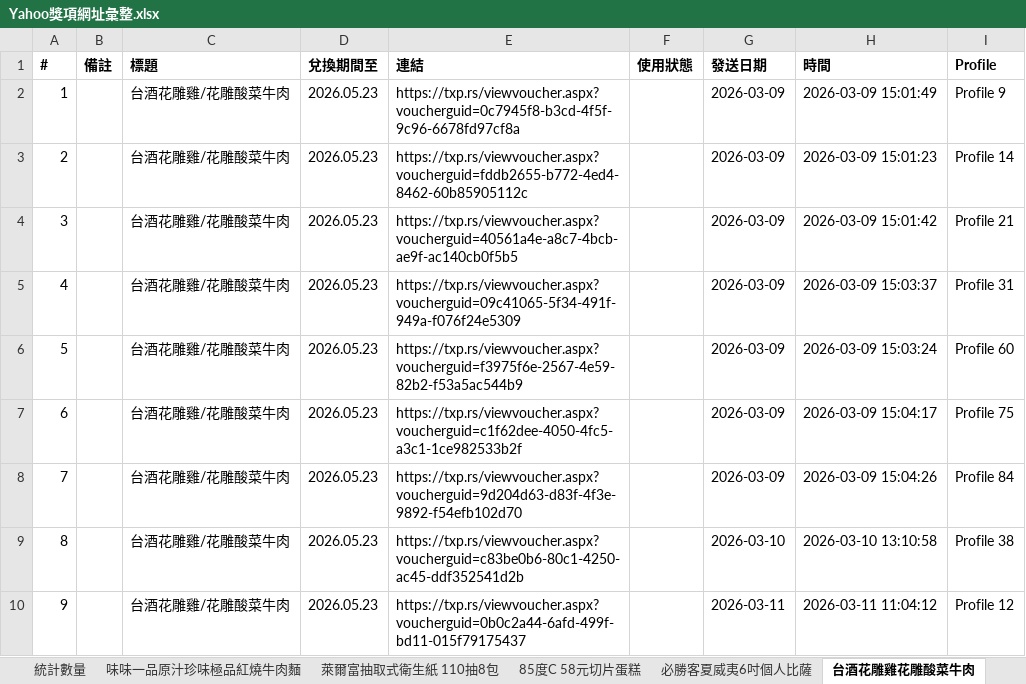
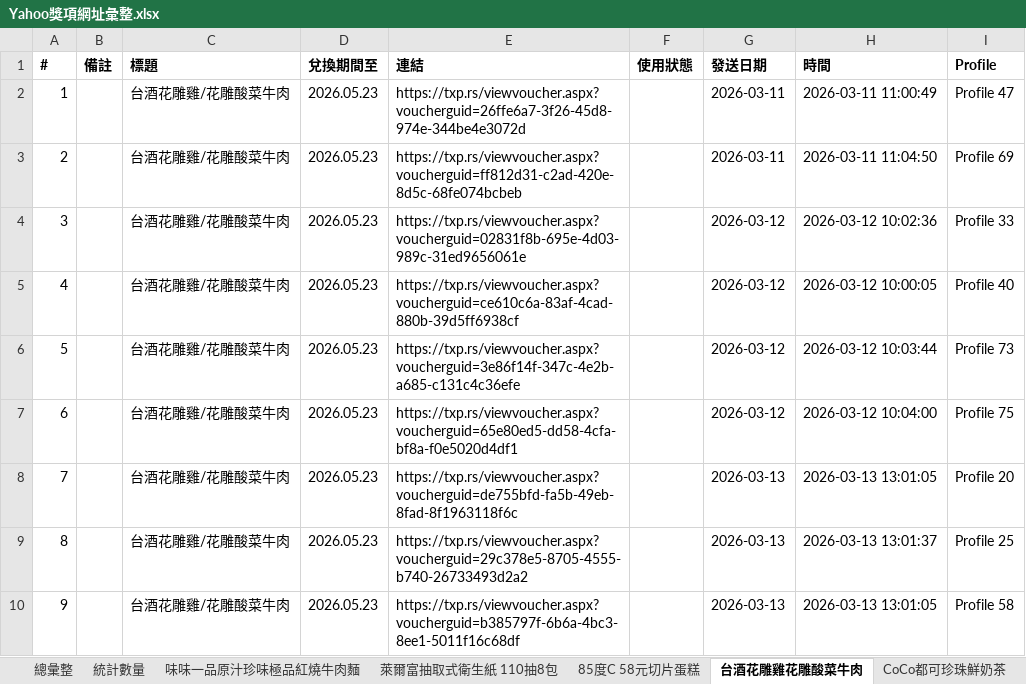
Before and after one commit to cjp6ejo3/allmysteven, an Excel workbook: Yahoo獎項網址彙整.xlsx, sheet 台酒花雕雞花雕酸菜牛肉, drawn as a sheet; only a part is shown; values as stored, in another font and other column widths than the file's, no borders; the diff covers the shown part only; the diff names each change by its address in the sheet, - before the commit and + after, or states it on an @@ line.

```diff
--- a/Yahoo獎項網址彙整.xlsx (sheet 台酒花雕雞花雕酸菜牛肉)
+++ b/Yahoo獎項網址彙整.xlsx (sheet 台酒花雕雞花雕酸菜牛肉)
-E2 (連結): https://txp.rs/viewvoucher.aspx?voucherguid=0c7945f8-b3cd-4f5f-9c96-6678fd97cf8a
+E2 (連結): https://txp.rs/viewvoucher.aspx?voucherguid=26ffe6a7-3f26-45d8-974e-344be4e3072d
-G2:G3 (發送日期): 2026-03-09
+G2:G3 (發送日期): 2026-03-11
-H2 (時間): 2026-03-09 15:01:49
+H2 (時間): 2026-03-11 11:00:49
-I2 (Profile): Profile 9
+I2 (Profile): Profile 47
-E3 (連結): https://txp.rs/viewvoucher.aspx?voucherguid=fddb2655-b772-4ed4-8462-60b85905112c
+E3 (連結): https://txp.rs/viewvoucher.aspx?voucherguid=ff812d31-c2ad-420e-8d5c-68fe074bcbeb
-H3 (時間): 2026-03-09 15:01:23
+H3 (時間): 2026-03-11 11:04:50
-I3 (Profile): Profile 14
+I3 (Profile): Profile 69
-E4 (連結): https://txp.rs/viewvoucher.aspx?voucherguid=40561a4e-a8c7-4bcb-ae9f-ac140cb0f5b5
+E4 (連結): https://txp.rs/viewvoucher.aspx?voucherguid=02831f8b-695e-4d03-989c-31ed9656061e
-G4:G7 (發送日期): 2026-03-09
+G4:G7 (發送日期): 2026-03-12
-H4 (時間): 2026-03-09 15:01:42
+H4 (時間): 2026-03-12 10:02:36
-I4 (Profile): Profile 21
+I4 (Profile): Profile 33
-E5 (連結): https://txp.rs/viewvoucher.aspx?voucherguid=09c41065-5f34-491f-949a-f076f24e5309
+E5 (連結): https://txp.rs/viewvoucher.aspx?voucherguid=ce610c6a-83af-4cad-880b-39d5ff6938cf
-H5 (時間): 2026-03-09 15:03:37
+H5 (時間): 2026-03-12 10:00:05
-I5 (Profile): Profile 31
+I5 (Profile): Profile 40
-E6 (連結): https://txp.rs/viewvoucher.aspx?voucherguid=f3975f6e-2567-4e59-82b2-f53a5ac544b9
+E6 (連結): https://txp.rs/viewvoucher.aspx?voucherguid=3e86f14f-347c-4e2b-a685-c131c4c36efe
-H6 (時間): 2026-03-09 15:03:24
+H6 (時間): 2026-03-12 10:03:44
-I6 (Profile): Profile 60
+I6 (Profile): Profile 73
-E7 (連結): https://txp.rs/viewvoucher.aspx?voucherguid=c1f62dee-4050-4fc5-a3c1-1ce982533b2f
+E7 (連結): https://txp.rs/viewvoucher.aspx?voucherguid=65e80ed5-dd58-4cfa-bf8a-f0e5020d4df1
-H7 (時間): 2026-03-09 15:04:17
+H7 (時間): 2026-03-12 10:04:00
-E8 (連結): https://txp.rs/viewvoucher.aspx?voucherguid=9d204d63-d83f-4f3e-9892-f54efb102d70
+E8 (連結): https://txp.rs/viewvoucher.aspx?voucherguid=de755bfd-fa5b-49eb-8fad-8f1963118f6c
-G8 (發送日期): 2026-03-09
+G8 (發送日期): 2026-03-13
-H8 (時間): 2026-03-09 15:04:26
+H8 (時間): 2026-03-13 13:01:05
-I8 (Profile): Profile 84
+I8 (Profile): Profile 20
-E9 (連結): https://txp.rs/viewvoucher.aspx?voucherguid=c83be0b6-80c1-4250-ac45-ddf352541d2b
+E9 (連結): https://txp.rs/viewvoucher.aspx?voucherguid=29c378e5-8705-4555-b740-26733493d2a2
-G9 (發送日期): 2026-03-10
+G9 (發送日期): 2026-03-13
-H9 (時間): 2026-03-10 13:10:58
+H9 (時間): 2026-03-13 13:01:37
-I9 (Profile): Profile 38
+I9 (Profile): Profile 25
-E10 (連結): https://txp.rs/viewvoucher.aspx?voucherguid=0b0c2a44-6afd-499f-bd11-015f79175437
+E10 (連結): https://txp.rs/viewvoucher.aspx?voucherguid=b385797f-6b6a-4bc3-8ee1-5011f16c68df
-G10 (發送日期): 2026-03-11
+G10 (發送日期): 2026-03-13
-H10 (時間): 2026-03-11 11:04:12
+H10 (時間): 2026-03-13 13:01:05
-I10 (Profile): Profile 12
+I10 (Profile): Profile 58
```
Also changed, not shown: 285 edited cells elsewhere in this sheet, sheet 總彙整, sheet Mister Donut經典午茶組, sheet 必勝客夏威夷6吋個人比薩, sheet 麥當勞勁辣鷄腿堡套餐, sheet CoCo都可珍珠鮮奶茶, sheet 統計數量, 1 more sheet, other sheet tabs, 40 other files.
